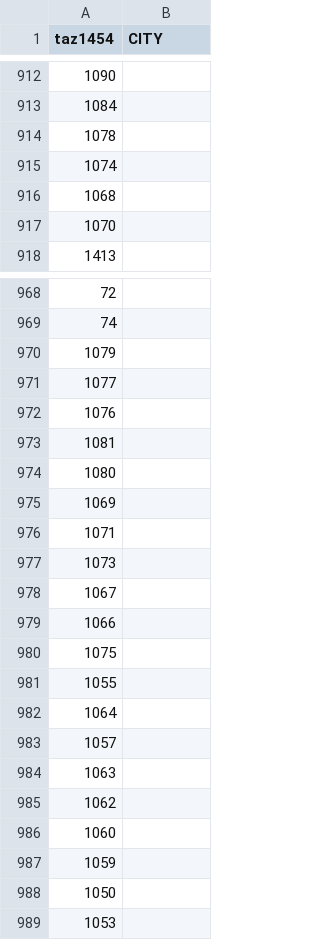
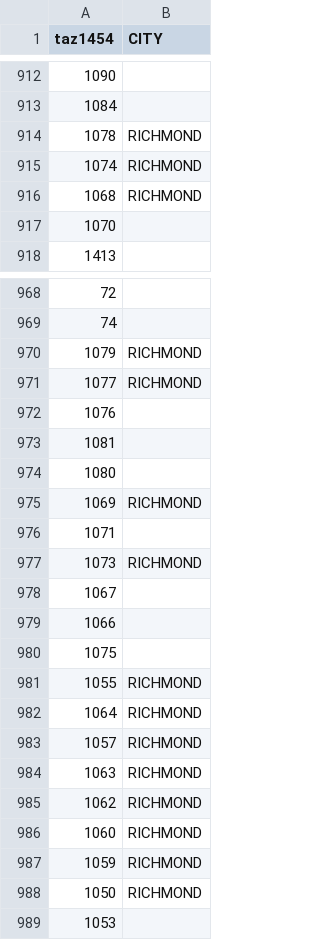
Before and after one commit to BayAreaMetro/travel-model-one, a CSV file: utilities/NextGenFwys/metrics/Input Files/taz_with_cities.csv, drawn as a sheet; only a part is shown, gaps mark what is left out; the diff covers the shown part only.

```diff
--- a/utilities/NextGenFwys/metrics/Input Files/taz_with_cities.csv
+++ b/utilities/NextGenFwys/metrics/Input Files/taz_with_cities.csv
@@ -913,5 +913,5 @@ taz1454,CITY
 1084,
-1078,
-1074,
-1068,
+1078,RICHMOND
+1074,RICHMOND
+1068,RICHMOND
 1070,
@@ -969,4 +969,4 @@ taz1454,CITY
 74,
-1079,
-1077,
+1079,RICHMOND
+1077,RICHMOND
 1076,
@@ -974,5 +974,5 @@ taz1454,CITY
 1080,
-1069,
+1069,RICHMOND
 1071,
-1073,
+1073,RICHMOND
 1067,
@@ -980,10 +980,10 @@ taz1454,CITY
 1075,
-1055,
-1064,
-1057,
-1063,
-1062,
-1060,
-1059,
-1050,
+1055,RICHMOND
+1064,RICHMOND
+1057,RICHMOND
+1063,RICHMOND
+1062,RICHMOND
+1060,RICHMOND
+1059,RICHMOND
+1050,RICHMOND
 1053,
```
Also changed, not shown: 6 edited cells elsewhere in this file, 1 other file.
